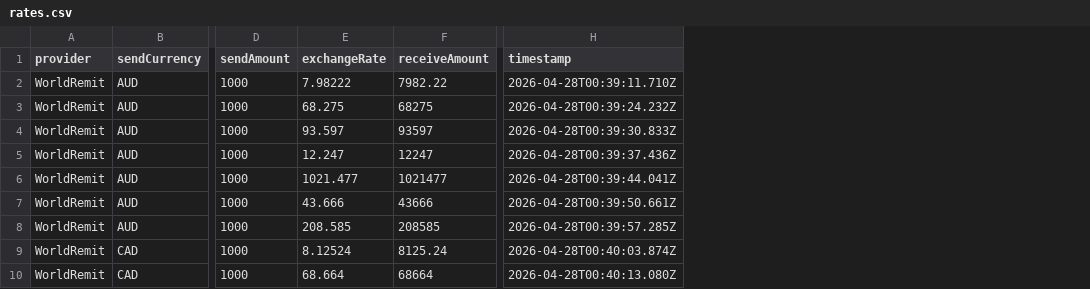
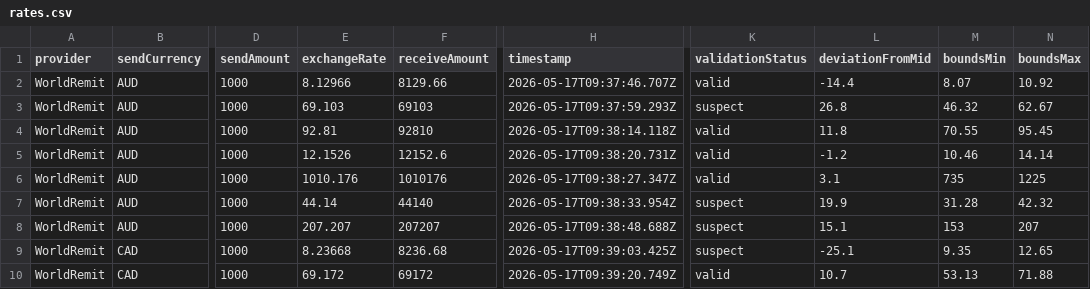
Before and after one commit to ewe-studios/currency-converter, a CSV file: output/worldremit/rates.csv, drawn as a sheet; only a part is shown, gaps mark what is left out; the diff covers the shown part only; the diff names each change by its address in the sheet, - before the commit and + after, or states it on an @@ line.

Commit message:
FIX: rates

```diff
--- a/output/worldremit/rates.csv
+++ b/output/worldremit/rates.csv
+column K (validationStatus), rows 2-10: valid | suspect | valid | valid | valid | suspect | suspect | suspect | valid
+column L (deviationFromMid), rows 2-10: -14.4 | 26.8 | 11.8 | -1.2 | 3.1 | 19.9 | 15.1 | -25.1 | 10.7
+column M (boundsMin), rows 2-10: 8.07 | 46.32 | 70.55 | 10.46 | 735 | 31.28 | 153 | 9.35 | 53.13
+column N (boundsMax), rows 2-10: 10.92 | 62.67 | 95.45 | 14.14 | 1225 | 42.32 | 207 | 12.65 | 71.88
-E2 (exchangeRate): 7.98222
+E2 (exchangeRate): 8.12966
-F2 (receiveAmount): 7982.22
+F2 (receiveAmount): 8129.66
-H2 (timestamp): 2026-04-28T00:39:11.710Z
+H2 (timestamp): 2026-05-17T09:37:46.707Z
-E3 (exchangeRate): 68.275
+E3 (exchangeRate): 69.103
-F3 (receiveAmount): 68275
+F3 (receiveAmount): 69103
-H3 (timestamp): 2026-04-28T00:39:24.232Z
+H3 (timestamp): 2026-05-17T09:37:59.293Z
-E4 (exchangeRate): 93.597
+E4 (exchangeRate): 92.81
-F4 (receiveAmount): 93597
+F4 (receiveAmount): 92810
-H4 (timestamp): 2026-04-28T00:39:30.833Z
+H4 (timestamp): 2026-05-17T09:38:14.118Z
-E5 (exchangeRate): 12.247
+E5 (exchangeRate): 12.1526
-F5 (receiveAmount): 12247
+F5 (receiveAmount): 12152.6
-H5 (timestamp): 2026-04-28T00:39:37.436Z
+H5 (timestamp): 2026-05-17T09:38:20.731Z
-E6 (exchangeRate): 1021.477
+E6 (exchangeRate): 1010.176
-F6 (receiveAmount): 1021477
+F6 (receiveAmount): 1010176
-H6 (timestamp): 2026-04-28T00:39:44.041Z
+H6 (timestamp): 2026-05-17T09:38:27.347Z
-E7 (exchangeRate): 43.666
+E7 (exchangeRate): 44.14
-F7 (receiveAmount): 43666
+F7 (receiveAmount): 44140
-H7 (timestamp): 2026-04-28T00:39:50.661Z
+H7 (timestamp): 2026-05-17T09:38:33.954Z
-E8 (exchangeRate): 208.585
+E8 (exchangeRate): 207.207
-F8 (receiveAmount): 208585
+F8 (receiveAmount): 207207
-H8 (timestamp): 2026-04-28T00:39:57.285Z
+H8 (timestamp): 2026-05-17T09:38:48.688Z
-E9 (exchangeRate): 8.12524
+E9 (exchangeRate): 8.23668
-F9 (receiveAmount): 8125.24
+F9 (receiveAmount): 8236.68
-H9 (timestamp): 2026-04-28T00:40:03.874Z
+H9 (timestamp): 2026-05-17T09:39:03.425Z
-E10 (exchangeRate): 68.664
+E10 (exchangeRate): 69.172
-F10 (receiveAmount): 68664
+F10 (receiveAmount): 69172
-H10 (timestamp): 2026-04-28T00:40:13.080Z
+H10 (timestamp): 2026-05-17T09:39:20.749Z
```
Also changed, not shown: 99 edited cells elsewhere in this file, output/remitly/rates.csv, output/taptap-send/rates.csv, 22 other files.
